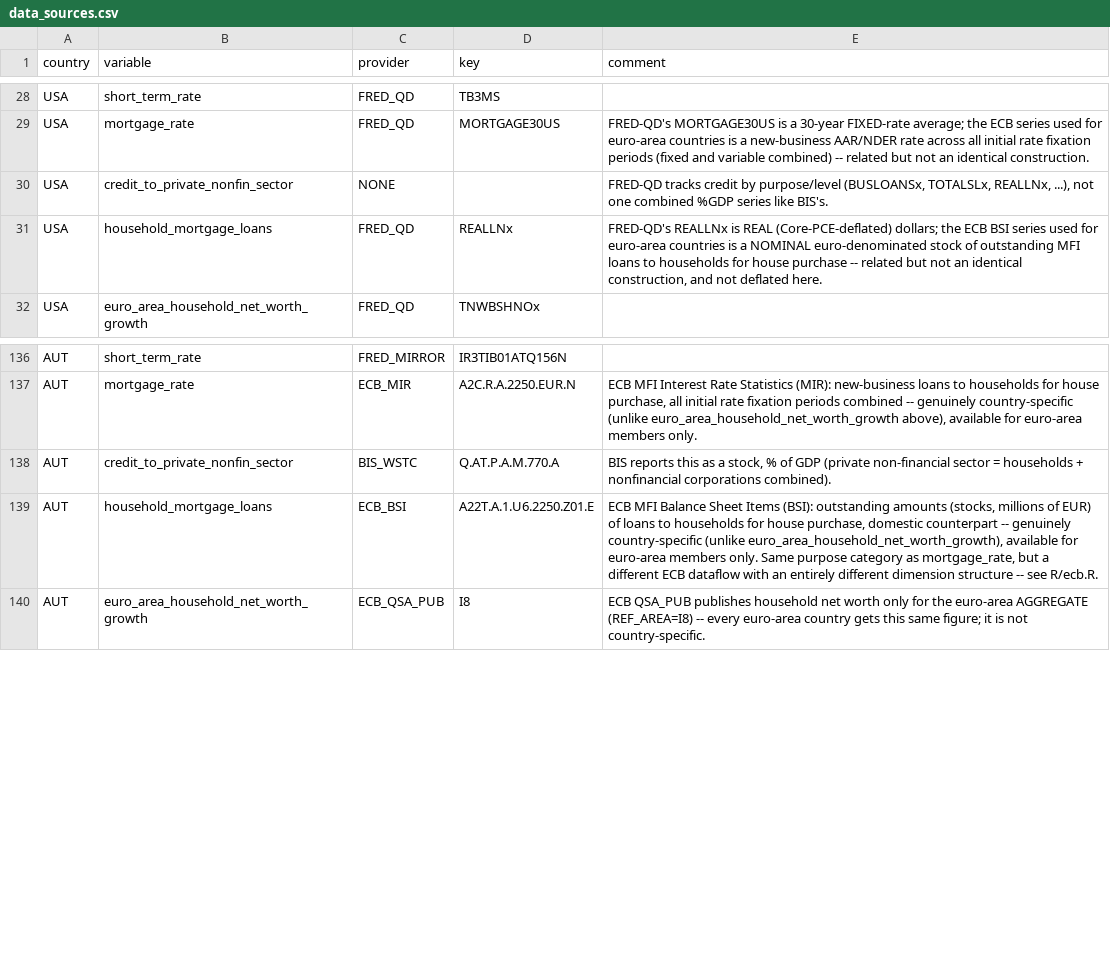
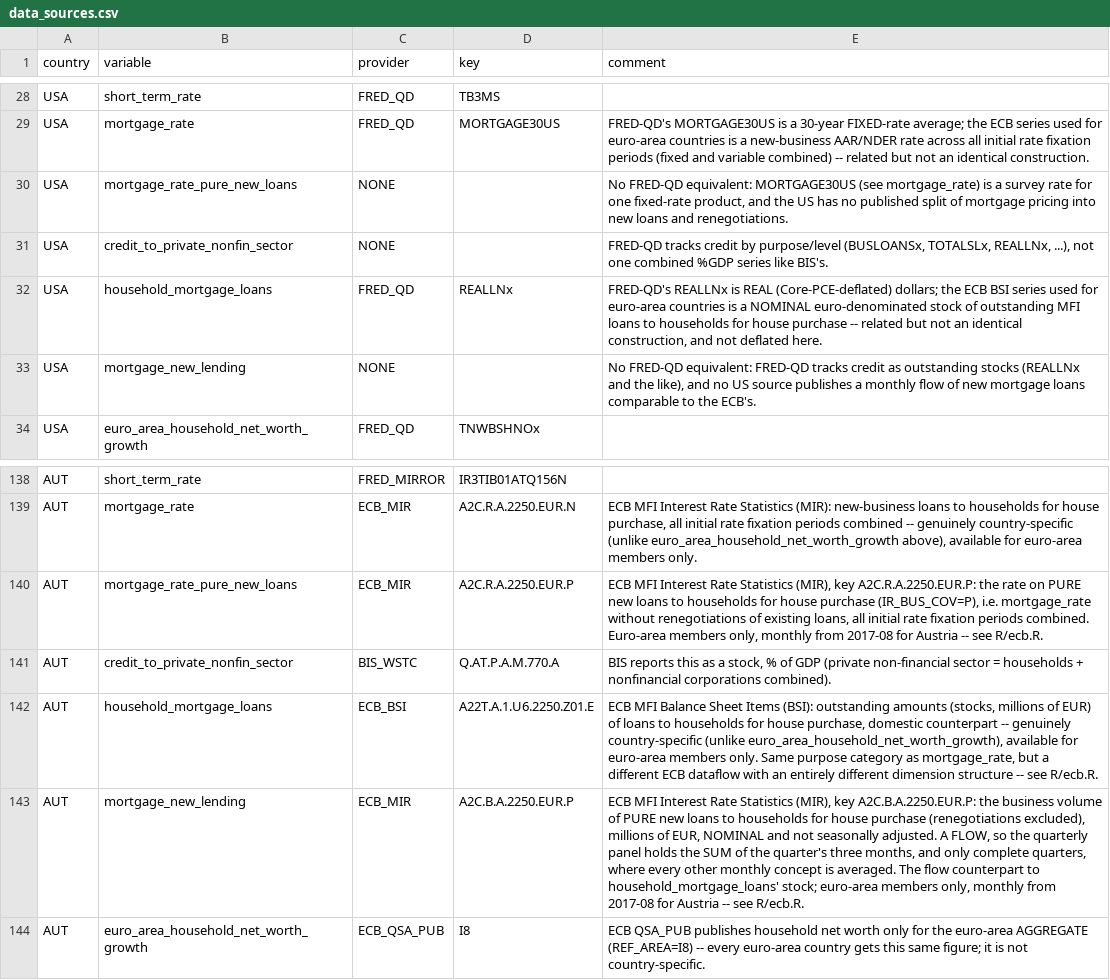
Before and after one commit to franzmohr/AustriaMacroData, a CSV file: docs/data_sources.csv, drawn as a sheet; only a part is shown, gaps mark what is left out; the diff names each change by its address in the sheet, - before the commit and + after, or states it on an @@ line.

```diff
--- a/docs/data_sources.csv
+++ b/docs/data_sources.csv
+row 30: USA | mortgage_rate_pure_new_loans | NONE |  | No FRED-QD equivalent: MORTGAGE30US (see mortgage_rate) is a survey rate for one fixed-rate product, and the US has no published split of mortgage pricing into new loans and renegotiations.
+row 33: USA | mortgage_new_lending | NONE |  | No FRED-QD equivalent: FRED-QD tracks credit as outstanding stocks (REALLNx and the like), and no US source publishes a monthly flow of new mortgage loans comparable to the ECB's.
+row 140: AUT | mortgage_rate_pure_new_loans | ECB_MIR | A2C.R.A.2250.EUR.P | ECB MFI Interest Rate Statistics (MIR), key A2C.R.A.2250.EUR.P: the rate on PURE new loans to households for house purchase (IR_BUS_COV=P), i.e. mortgage_rate without renegotiations of existing loans, all initial rate fixation periods combined. Euro-area members only, monthly from 2017-08 for Austria -- see R/ecb.R.
+row 143: AUT | mortgage_new_lending | ECB_MIR | A2C.B.A.2250.EUR.P | ECB MFI Interest Rate Statistics (MIR), key A2C.B.A.2250.EUR.P: the business volume of PURE new loans to households for house purchase (renegotiations excluded), millions of EUR, NOMINAL and not seasonally adjusted. A FLOW, so the quarterly panel holds the SUM of the quarter's three months, and only complete quarters, where every other monthly concept is averaged. The flow counterpart to household_mortgage_loans' stock; euro-area members only, monthly from 2017-08 for Austria -- see R/ecb.R.
```
Also changed, not shown: docs/concept_dictionary.csv, docs/data_sources_monthly.csv, 9 other files.
